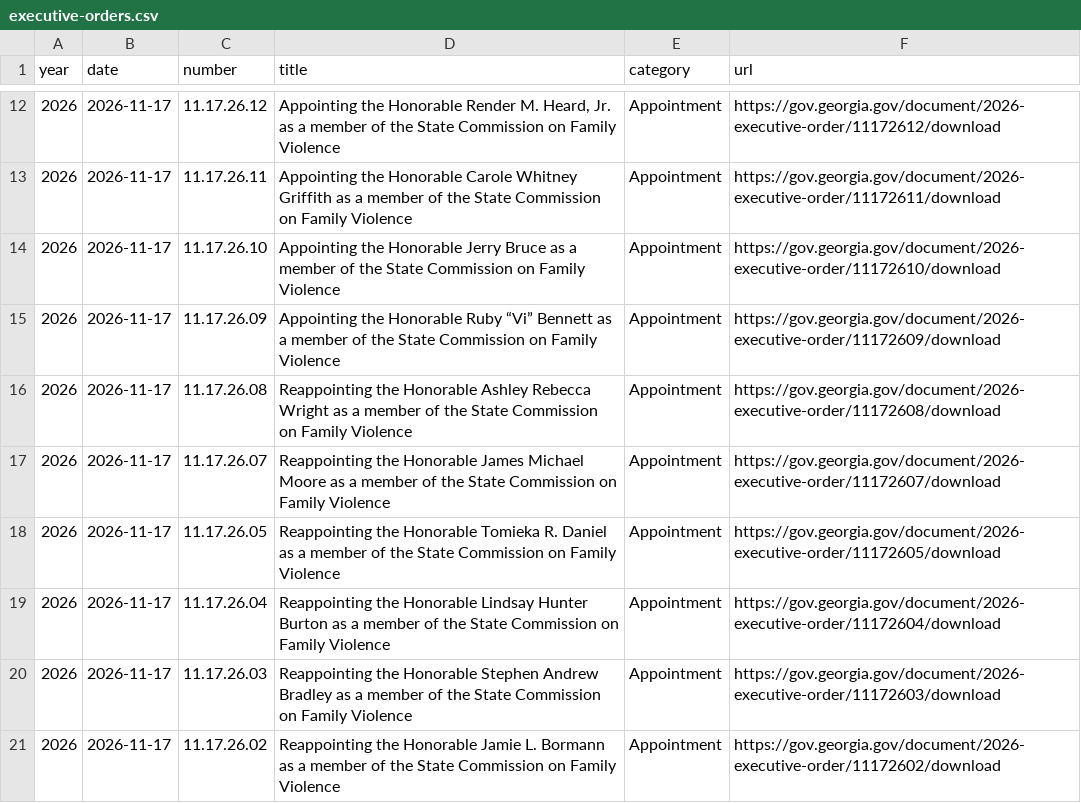
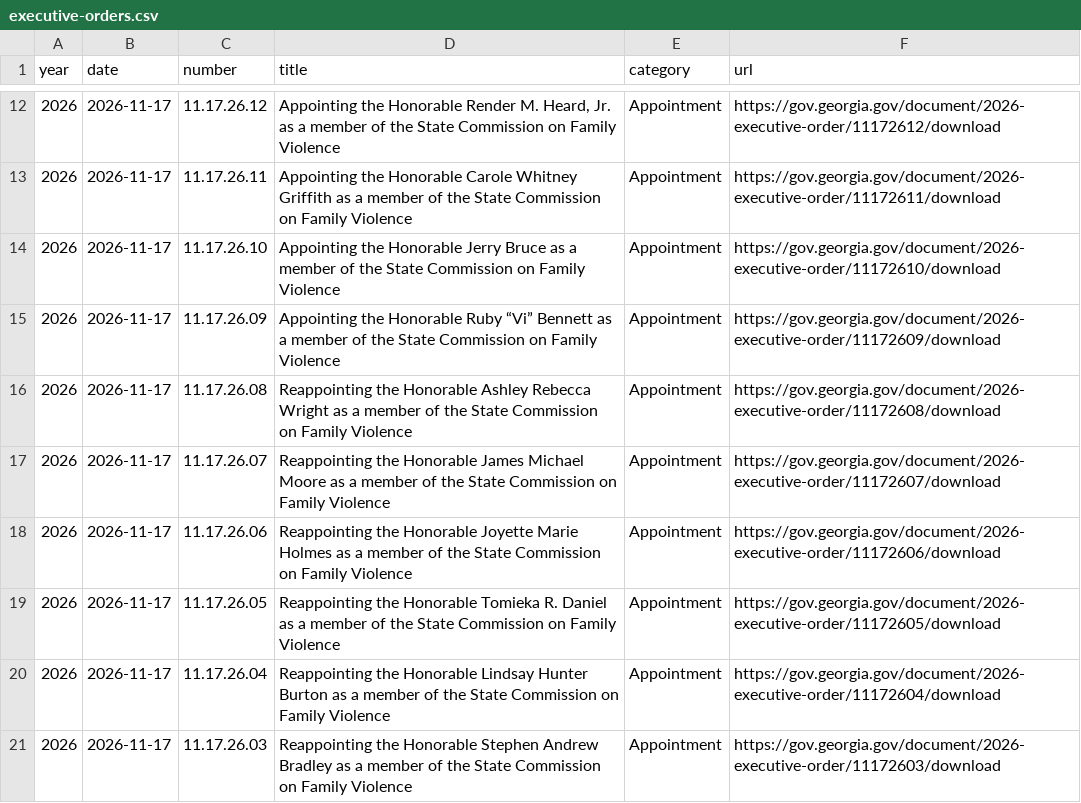
Before and after one commit to Votega/ga-executive-orders, a CSV file: data/executive-orders.csv, drawn as a sheet; only a part is shown, gaps mark what is left out; the shorter side is filled out with more unchanged rows; the diff names each change by its address in the sheet, - before the commit and + after, or states it on an @@ line.

Commit message:
Publish data/executive-orders.csv from votega.org

```diff
--- a/data/executive-orders.csv
+++ b/data/executive-orders.csv
+row 18: 2026 | 2026-11-17 | 11.17.26.06 | Reappointing the Honorable Joyette Marie Holmes as a member of the State Commission on Family Violence | Appointment | https://gov.georgia.gov/document/2026-executive-order/11172606/download
```
